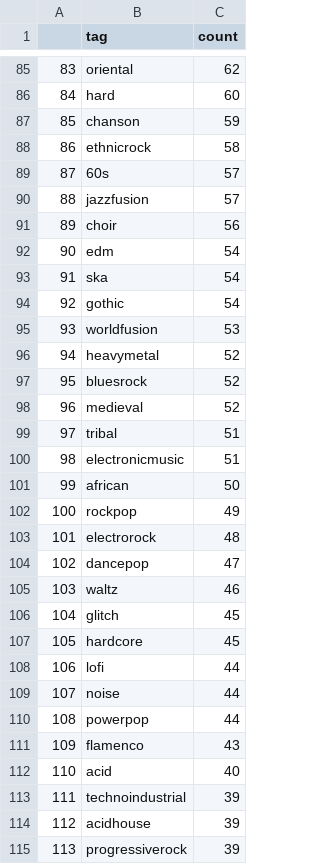
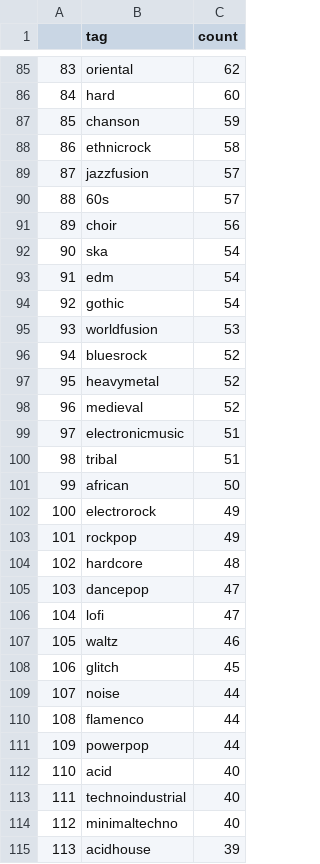
Before and after one commit to philtgun/medieval-esr, a CSV file: results_artist/genre_artists.csv, drawn as a sheet; only a part is shown, gaps mark what is left out; the shorter side is filled out with more unchanged rows; removed rows and columns are numbered as before the commit, all else as after; the diff covers the shown part only; the diff names each change by its address in the sheet, - before the commit and + after, or states it on an @@ line.

```diff
--- a/results_artist/genre_artists.csv
+++ b/results_artist/genre_artists.csv
@@ column A renumbered between rows 71 and 252 @@
@@ row 90 moved to row 89: 87 @@
@@ row 93 moved to row 92: 90 @@
@@ row 97 moved to row 96: 94 @@
@@ row 100 moved to row 99: 97 @@
+row 102: 100 | electrorock | 49
-B104 (tag): electrorock
+B104 (tag): hardcore
+row 106: 104 | lofi | 47
-row 107: 105 | hardcore | 45
-row 108: 106 | lofi | 44
+row 110: 108 | flamenco | 44
-row 111: 109 | flamenco | 43
-C113 (count): 39
+C113 (count): 40
+row 114: 112 | minimaltechno | 40
```
Also changed, not shown: 17 added rows, 18 removed rows, 48 moved rows and 6 edited cells elsewhere in this file, results_artist/genre_albums.csv, results_artist/genre_tracks.csv, 9 other files.
